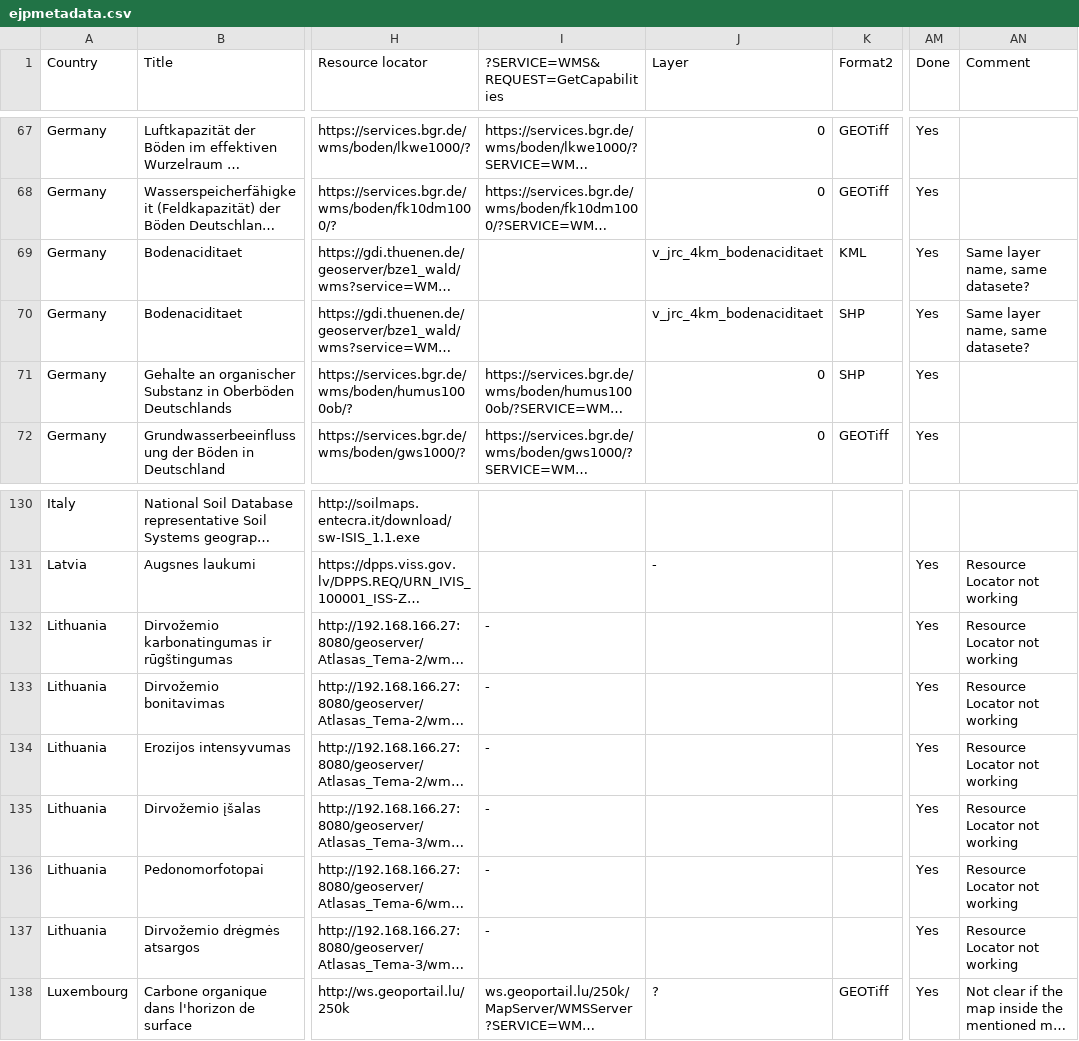
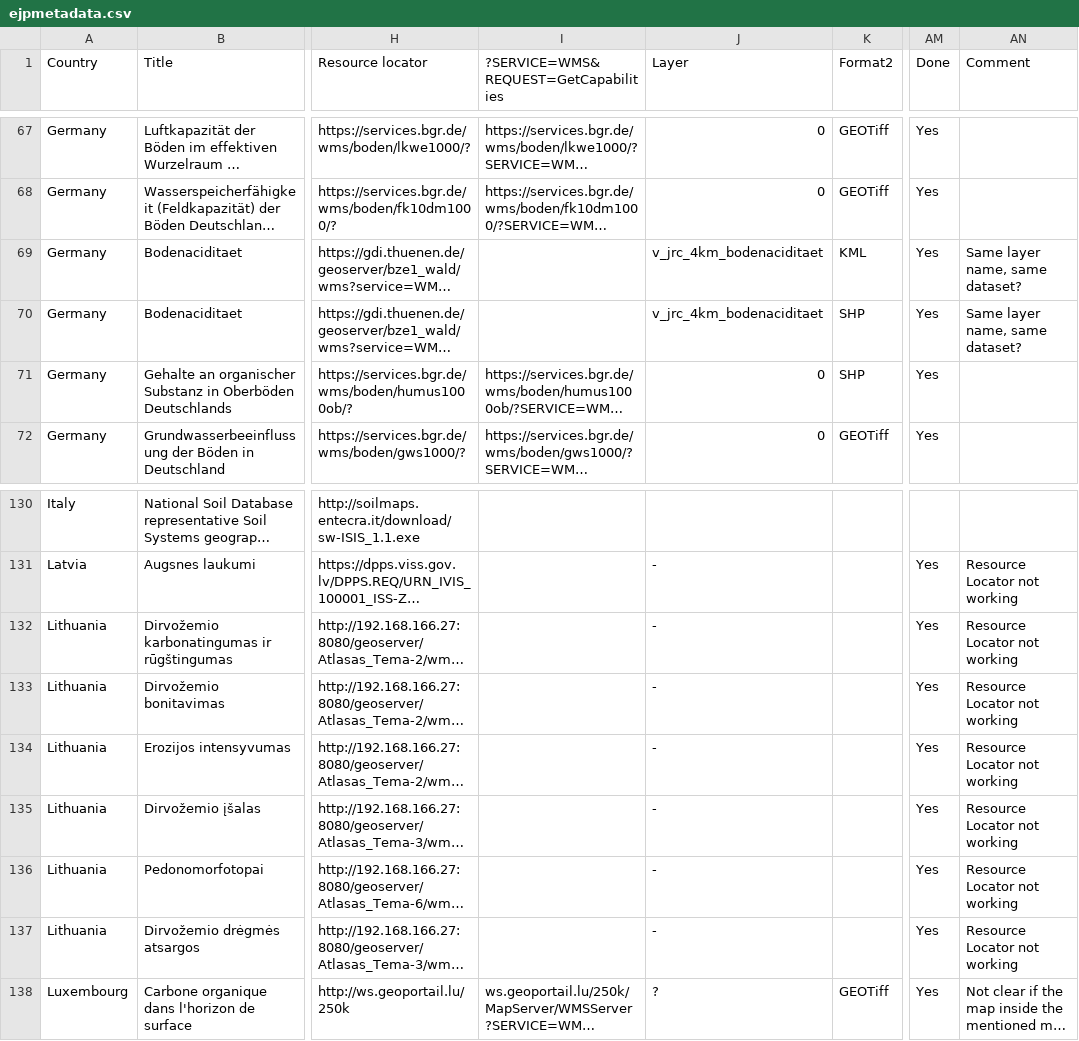
Before and after one commit to ejpsoil/ejpsoildatahub, a CSV file: datasets/ejpmetadata.csv, drawn as a sheet; only a part is shown, gaps mark what is left out; long unchanged cells end in …; the diff names each change by its address in the sheet, - before the commit and + after, or states it on an @@ line.

Commit message:
Some adaptation

```diff
--- a/datasets/ejpmetadata.csv
+++ b/datasets/ejpmetadata.csv
-AN69:AN70 (Comment): Same layer name, same datasete?
+AN69:AN70 (Comment): Same layer name, same dataset?
-I132:I137: -
+I132:I137: (empty)
-J132:J137 (Layer): (empty)
+J132:J137 (Layer): -
```
